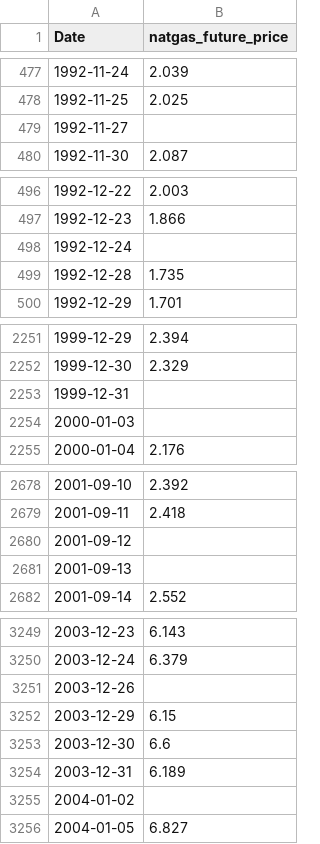
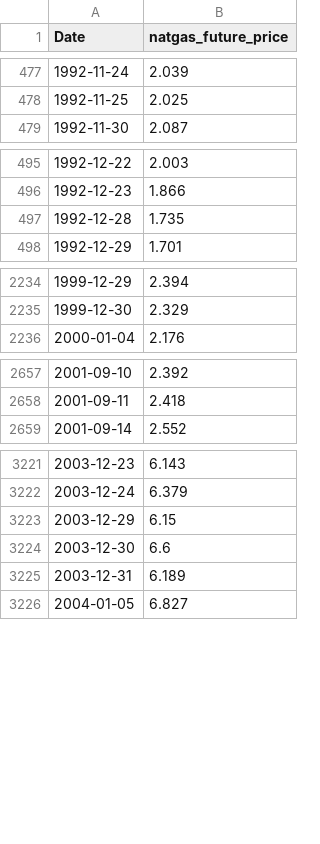
Before and after one commit to agarwgou/qf604, a CSV file: data/natgas_futures_price.csv, drawn as a sheet; only a part is shown, gaps mark what is left out; the diff covers the shown part only.

```diff
--- a/data/natgas_futures_price.csv
+++ b/data/natgas_futures_price.csv
@@ -478,3 +478,2 @@ Date,natgas_future_price
 1992-11-25,2.025
-1992-11-27,
 1992-11-30,2.087
@@ -497,3 +496,2 @@ Date,natgas_future_price
 1992-12-23,1.866
-1992-12-24,
 1992-12-28,1.735
@@ -2252,4 +2235,2 @@ Date,natgas_future_price
 1999-12-30,2.329
-1999-12-31,
-2000-01-03,
 2000-01-04,2.176
@@ -2679,4 +2658,2 @@ Date,natgas_future_price
 2001-09-11,2.418
-2001-09-12,
-2001-09-13,
 2001-09-14,2.552
@@ -3250,3 +3222,2 @@ Date,natgas_future_price
 2003-12-24,6.379
-2003-12-26,
 2003-12-29,6.15
@@ -3254,3 +3225,2 @@ Date,natgas_future_price
 2003-12-31,6.189
-2004-01-02,
 2004-01-05,6.827
```
Also changed, not shown: 27 removed rows elsewhere in this file, 7 other files.
